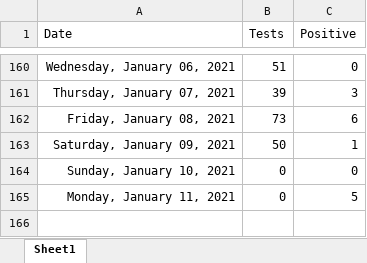
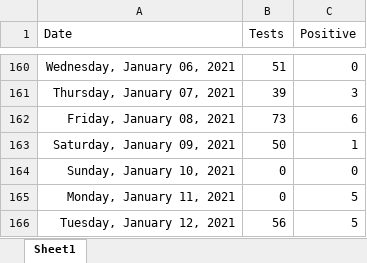
Before and after one commit to ESunRoc/URCovDashboard, an Excel workbook: covdata.xlsx, sheet Sheet1, drawn as a sheet; only a part is shown, gaps mark what is left out; values as stored, in another font and other column widths than the file's, no borders; the diff names each change by its address in the sheet, - before the commit and + after, or states it on an @@ line.

```diff
--- a/covdata.xlsx (sheet Sheet1)
+++ b/covdata.xlsx (sheet Sheet1)
+row 166: Tuesday, January 12, 2021 | 56 | 5
```
Also changed, not shown: 1 other file.
